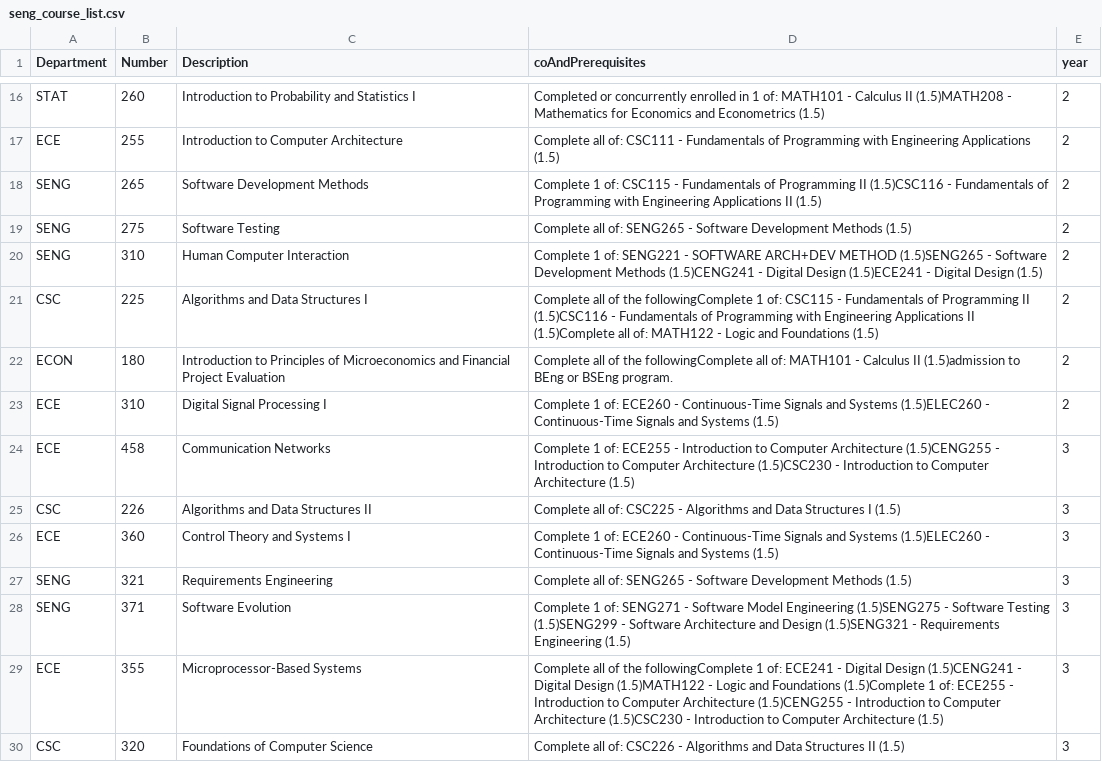
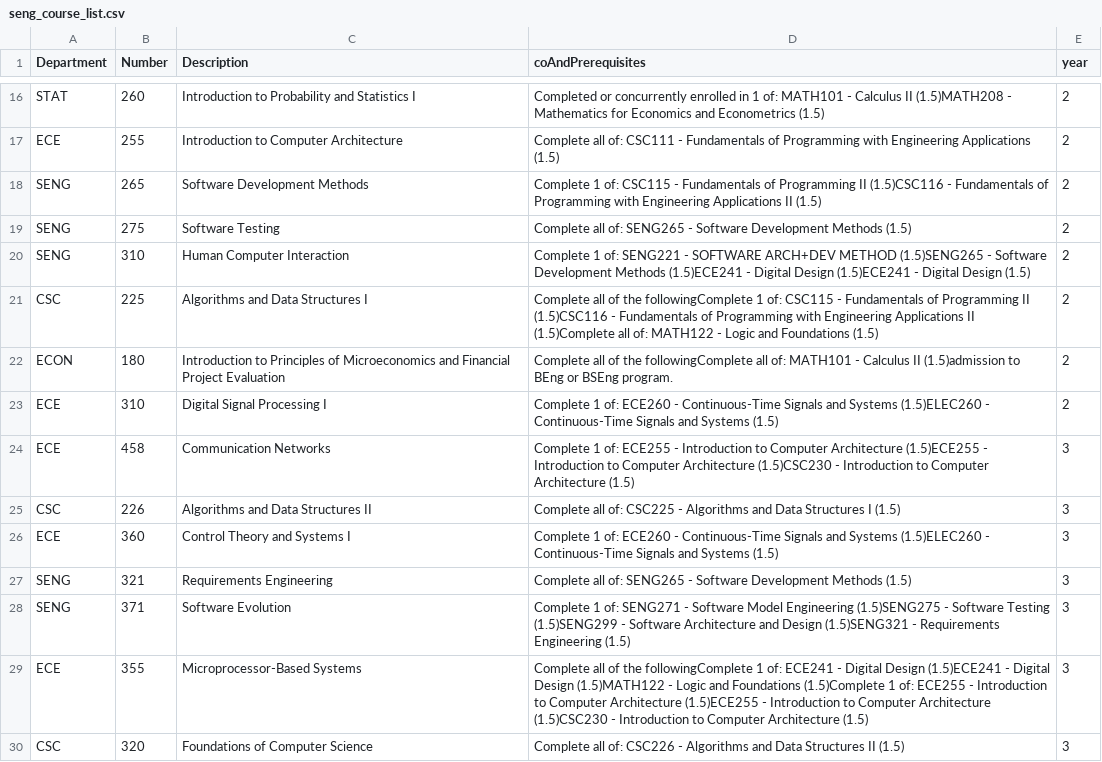
Before and after one commit to arunalex62/CoursePlanner, a CSV file: src/seng_course_list.csv, drawn as a sheet; only a part is shown, gaps mark what is left out; the diff covers the shown part only.

```diff
--- a/src/seng_course_list.csv
+++ b/src/seng_course_list.csv
@@ -19,3 +19,3 @@ SENG,265,Software Development Methods,Complete 1 of: CSC115 - Fundamentals of Pr
 SENG,275,Software Testing,Complete all of: SENG265 - Software Development Methods (1.5),2
-SENG,310,Human Computer Interaction,Complete 1 of: SENG221 - SOFTWARE ARCH+DEV METHOD (1.5)SENG265 - Software Development Methods (1.5)CENG241 - Digital Design (1.5)ECE241 - Digital Design (1.5),2
+SENG,310,Human Computer Interaction,Complete 1 of: SENG221 - SOFTWARE ARCH+DEV METHOD (1.5)SENG265 - Software Development Methods (1.5)ECE241 - Digital Design (1.5)ECE241 - Digital Design (1.5),2
 CSC,225,Algorithms and Data Structures I,Complete all of the followingComplete 1 of: CSC115 - Fundamentals of Programming II (1.5)CSC116 - Fundamentals of Programming with Engineering Applications II (1.5)Complete all of: MATH122 - Logic and Foundations (1.5),2
@@ -23,3 +23,3 @@ ECON,180,Introduction to Principles of Microeconomics and Financial Project Eval
 ECE,310,Digital Signal Processing I,Complete 1 of: ECE260 - Continuous-Time Signals and Systems (1.5)ELEC260 - Continuous-Time Signals and Systems (1.5),2
-ECE,458,Communication Networks,Complete 1 of: ECE255 - Introduction to Computer Architecture (1.5)CENG255 - Introduction to Computer Architecture (1.5)CSC230 - Introduction to Computer Architecture (1.5),3
+ECE,458,Communication Networks,Complete 1 of: ECE255 - Introduction to Computer Architecture (1.5)ECE255 - Introduction to Computer Architecture (1.5)CSC230 - Introduction to Computer Architecture (1.5),3
 CSC,226,Algorithms and Data Structures II,Complete all of: CSC225 - Algorithms and Data Structures I (1.5),3
@@ -28,3 +28,3 @@ SENG,321,Requirements Engineering,Complete all of: SENG265 - Software Developmen
 SENG,371,Software Evolution,Complete 1 of: SENG271 - Software Model Engineering (1.5)SENG275 - Software Testing (1.5)SENG299 - Software Architecture and Design (1.5)SENG321 - Requirements Engineering (1.5),3
-ECE,355,Microprocessor-Based Systems,Complete all of the followingComplete 1 of: ECE241 - Digital Design (1.5)CENG241 - Digital Design (1.5)MATH122 - Logic and Foundations (1.5)Complete 1 of: ECE255 - Introduction to Computer Architecture (1.5)CENG255 - Introduction to Computer Architecture (1.5)CSC230 - Introduction to Computer Architecture (1.5),3
+ECE,355,Microprocessor-Based Systems,Complete all of the followingComplete 1 of: ECE241 - Digital Design (1.5)ECE241 - Digital Design (1.5)MATH122 - Logic and Foundations (1.5)Complete 1 of: ECE255 - Introduction to Computer Architecture (1.5)ECE255 - Introduction to Computer Architecture (1.5)CSC230 - Introduction to Computer Architecture (1.5),3
 CSC,320,Foundations of Computer Science,Complete all of: CSC226 - Algorithms and Data Structures II (1.5),3
```
Also changed, not shown: 6 added rows, 1 removed row and 2 edited cells elsewhere in this file.
